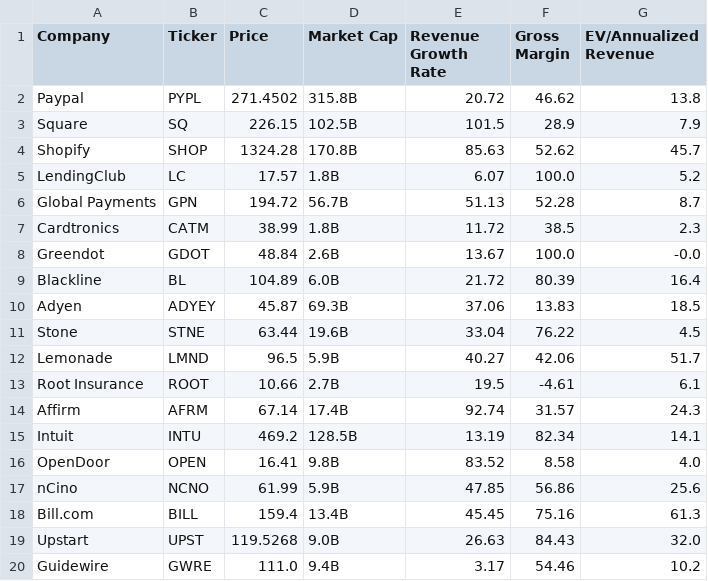
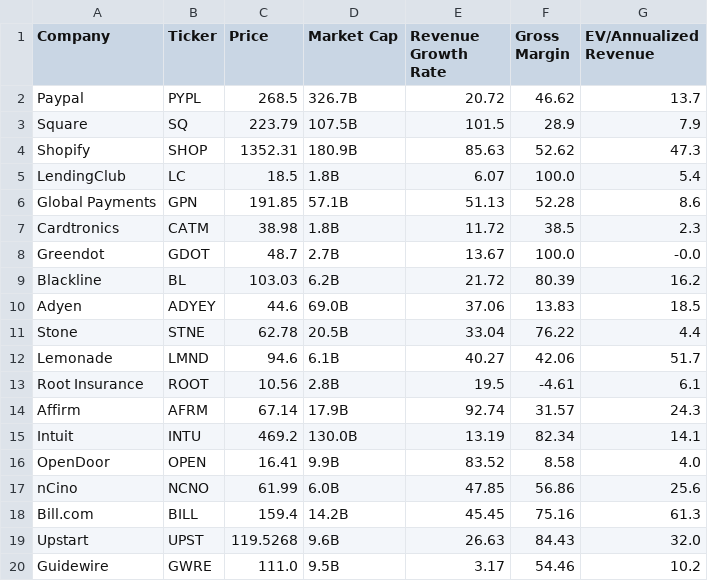
Before and after one commit to fprimecapital/findex, a CSV file: FinTech_key_data_output.csv, drawn as a sheet.

Commit message:
committing files

```diff
--- a/FinTech_key_data_output.csv
+++ b/FinTech_key_data_output.csv
@@ -1,20 +1,20 @@
 Company,Ticker,Price,Market Cap,Revenue Growth Rate,Gross Margin,EV/Annualized Revenue
-Paypal,PYPL,271.4502,315.8B,20.72,46.62,13.8
-Square,SQ,226.15,102.5B,101.5,28.9,7.9
-Shopify,SHOP,1324.28,170.8B,85.63,52.62,45.7
-LendingClub,LC,17.57,1.8B,6.07,100.0,5.2
-Global Payments,GPN,194.72,56.7B,51.13,52.28,8.7
-Cardtronics,CATM,38.99,1.8B,11.72,38.5,2.3
-Greendot,GDOT,48.84,2.6B,13.67,100.0,-0.0
-Blackline,BL,104.89,6.0B,21.72,80.39,16.4
-Adyen,ADYEY,45.87,69.3B,37.06,13.83,18.5
-Stone,STNE,63.44,19.6B,33.04,76.22,4.5
-Lemonade,LMND,96.5,5.9B,40.27,42.06,51.7
-Root Insurance,ROOT,10.66,2.7B,19.5,-4.61,6.1
-Affirm,AFRM,67.14,17.4B,92.74,31.57,24.3
-Intuit,INTU,469.2,128.5B,13.19,82.34,14.1
-OpenDoor,OPEN,16.41,9.8B,83.52,8.58,4.0
-nCino,NCNO,61.99,5.9B,47.85,56.86,25.6
-Bill.com,BILL,159.4,13.4B,45.45,75.16,61.3
-Upstart,UPST,119.5268,9.0B,26.63,84.43,32.0
-Guidewire,GWRE,111.0,9.4B,3.17,54.46,10.2
+Paypal,PYPL,268.5,326.7B,20.72,46.62,13.7
+Square,SQ,223.79,107.5B,101.5,28.9,7.9
+Shopify,SHOP,1352.31,180.9B,85.63,52.62,47.3
+LendingClub,LC,18.5,1.8B,6.07,100.0,5.4
+Global Payments,GPN,191.85,57.1B,51.13,52.28,8.6
+Cardtronics,CATM,38.98,1.8B,11.72,38.5,2.3
+Greendot,GDOT,48.7,2.7B,13.67,100.0,-0.0
+Blackline,BL,103.03,6.2B,21.72,80.39,16.2
+Adyen,ADYEY,44.6,69.0B,37.06,13.83,18.5
+Stone,STNE,62.78,20.5B,33.04,76.22,4.4
+Lemonade,LMND,94.6,6.1B,40.27,42.06,51.7
+Root Insurance,ROOT,10.56,2.8B,19.5,-4.61,6.1
+Affirm,AFRM,67.14,17.9B,92.74,31.57,24.3
+Intuit,INTU,469.2,130.0B,13.19,82.34,14.1
+OpenDoor,OPEN,16.41,9.9B,83.52,8.58,4.0
+nCino,NCNO,61.99,6.0B,47.85,56.86,25.6
+Bill.com,BILL,159.4,14.2B,45.45,75.16,61.3
+Upstart,UPST,119.5268,9.6B,26.63,84.43,32.0
+Guidewire,GWRE,111.0,9.5B,3.17,54.46,10.2
```
